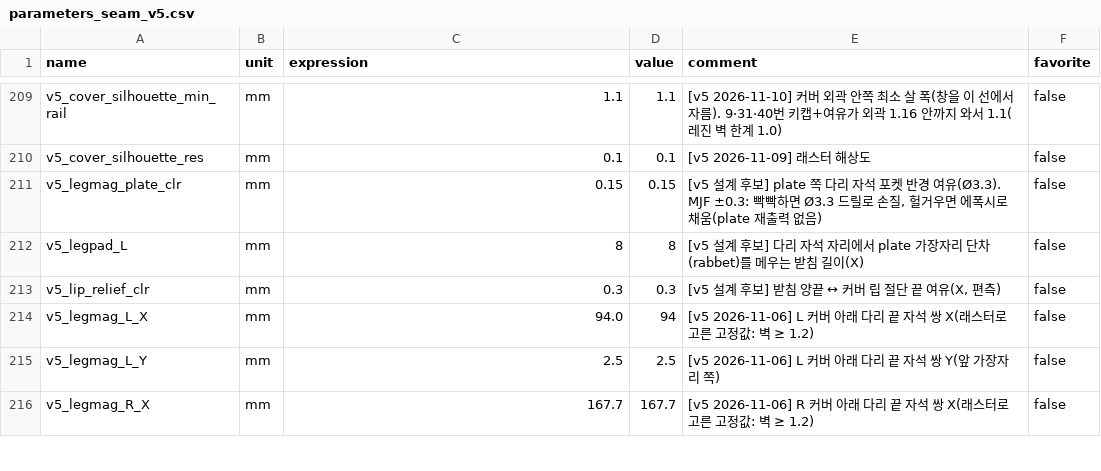
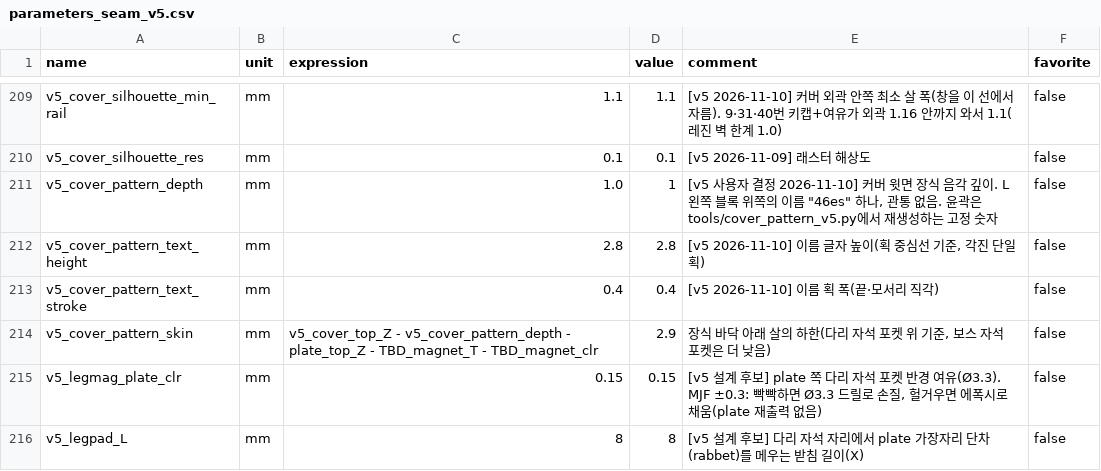
Before and after one commit to zzskm/keyboard, a CSV file: 46es/model/parameters_seam_v5.csv, drawn as a sheet; only a part is shown, gaps mark what is left out; the shorter side is filled out with more unchanged rows.

```diff
--- a/46es/model/parameters_seam_v5.csv
+++ b/46es/model/parameters_seam_v5.csv
@@ -210,2 +210,6 @@ v5_cover_silhouette_min_rail,mm,1.1,1.1,[v5 2026-11-10] 커버 외곽 안쪽 최
 v5_cover_silhouette_res,mm,0.1,0.1,[v5 2026-11-09] 래스터 해상도,false
+v5_cover_pattern_depth,mm,1.0,1,"[v5 사용자 결정 2026-11-10] 커버 윗면 장식 음각 깊이. L 왼쪽 블록 위쪽의 이름 ""46es"" 하나, 관통 없음. 윤곽은 tools/cover_pattern_v5.py에서 재생성하는 고정 숫자",false
+v5_cover_pattern_text_height,mm,2.8,2.8,"[v5 2026-11-10] 이름 글자 높이(획 중심선 기준, 각진 단일 획)",false
+v5_cover_pattern_text_stroke,mm,0.4,0.4,[v5 2026-11-10] 이름 획 폭(끝·모서리 직각),false
+v5_cover_pattern_skin,mm,v5_cover_top_Z - v5_cover_pattern_depth - plate_top_Z - TBD_magnet_T - TBD_magnet_clr,2.9,"장식 바닥 아래 살의 하한(다리 자석 포켓 위 기준, 보스 자석 포켓은 더 낮음)",false
 v5_legmag_plate_clr,mm,0.15,0.15,"[v5 설계 후보] plate 쪽 다리 자석 포켓 반경 여유(Ø3.3). MJF ±0.3: 빡빡하면 Ø3.3 드릴로 손질, 헐거우면 에폭시로 채움(plate 재출력 없음)",false
```
Also changed, not shown: 20 other files.
